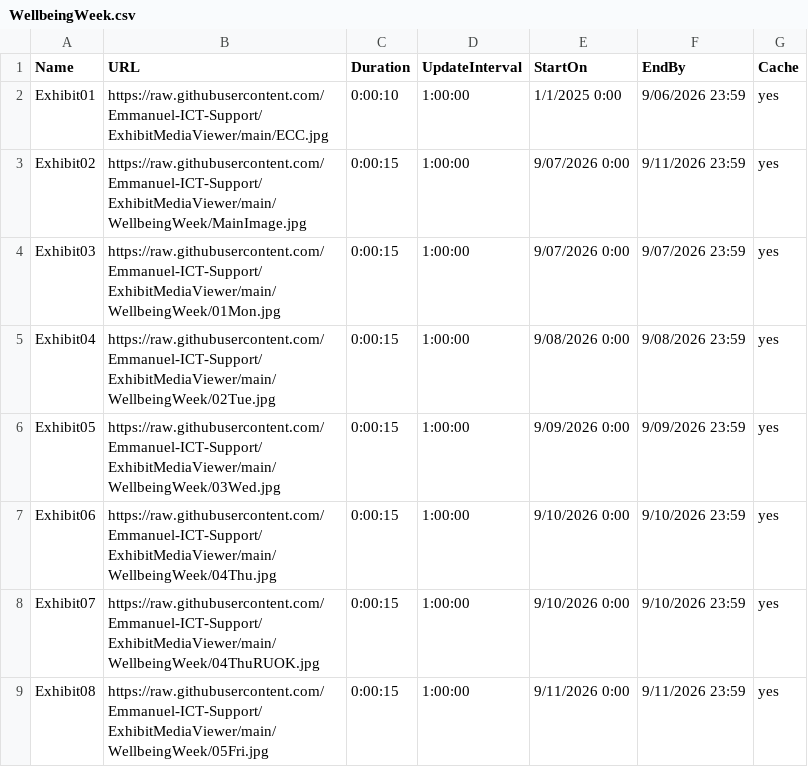
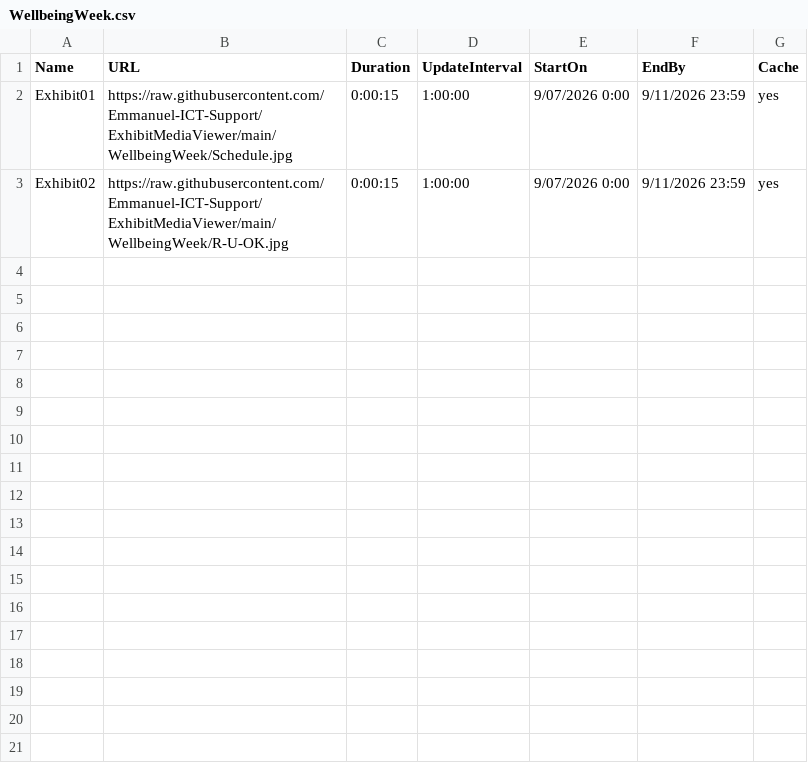
Before and after one commit to Emmanuel-ICT-Support/ExhibitMediaViewer, a CSV file: Playlists/WellbeingWeek.csv, drawn as a sheet.

Commit message:
Update WellbeingWeek.csv

```diff
--- a/Playlists/WellbeingWeek.csv
+++ b/Playlists/WellbeingWeek.csv
@@ -1,9 +1,3 @@
 Name,URL,Duration,UpdateInterval,StartOn,EndBy,Cache
-Exhibit01,https://raw.githubusercontent.com/Emmanuel-ICT-Support/ExhibitMediaViewer/main/ECC.jpg,0:00:10,1:00:00,1/1/2025 0:00,9/06/2026 23:59,yes
-Exhibit02,https://raw.githubusercontent.com/Emmanuel-ICT-Support/ExhibitMediaViewer/main/WellbeingWeek/MainImage.jpg,0:00:15,1:00:00,9/07/2026 0:00,9/11/2026 23:59,yes
-Exhibit03,https://raw.githubusercontent.com/Emmanuel-ICT-Support/ExhibitMediaViewer/main/WellbeingWeek/01Mon.jpg,0:00:15,1:00:00,9/07/2026 0:00,9/07/2026 23:59,yes
-Exhibit04,https://raw.githubusercontent.com/Emmanuel-ICT-Support/ExhibitMediaViewer/main/WellbeingWeek/02Tue.jpg,0:00:15,1:00:00,9/08/2026 0:00,9/08/2026 23:59,yes
-Exhibit05,https://raw.githubusercontent.com/Emmanuel-ICT-Support/ExhibitMediaViewer/main/WellbeingWeek/03Wed.jpg,0:00:15,1:00:00,9/09/2026 0:00,9/09/2026 23:59,yes
-Exhibit06,https://raw.githubusercontent.com/Emmanuel-ICT-Support/ExhibitMediaViewer/main/WellbeingWeek/04Thu.jpg,0:00:15,1:00:00,9/10/2026 0:00,9/10/2026 23:59,yes
-Exhibit07,https://raw.githubusercontent.com/Emmanuel-ICT-Support/ExhibitMediaViewer/main/WellbeingWeek/04ThuRUOK.jpg,0:00:15,1:00:00,9/10/2026 0:00,9/10/2026 23:59,yes
-Exhibit08,https://raw.githubusercontent.com/Emmanuel-ICT-Support/ExhibitMediaViewer/main/WellbeingWeek/05Fri.jpg,0:00:15,1:00:00,9/11/2026 0:00,9/11/2026 23:59,yes
+Exhibit01,https://raw.githubusercontent.com/Emmanuel-ICT-Support/ExhibitMediaViewer/main/WellbeingWeek/Schedule.jpg,0:00:15,1:00:00,9/07/2026 0:00,9/11/2026 23:59,yes
+Exhibit02,https://raw.githubusercontent.com/Emmanuel-ICT-Support/ExhibitMediaViewer/main/WellbeingWeek/R-U-OK.jpg,0:00:15,1:00:00,9/07/2026 0:00,9/11/2026 23:59,yes
```
